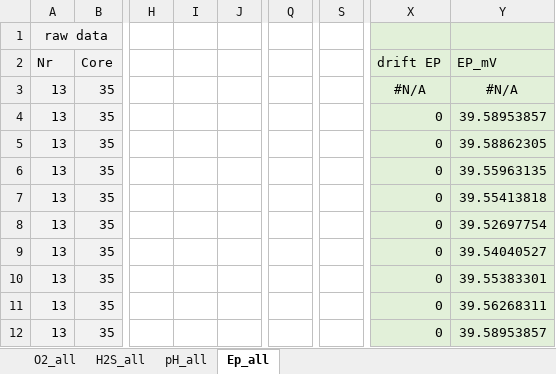
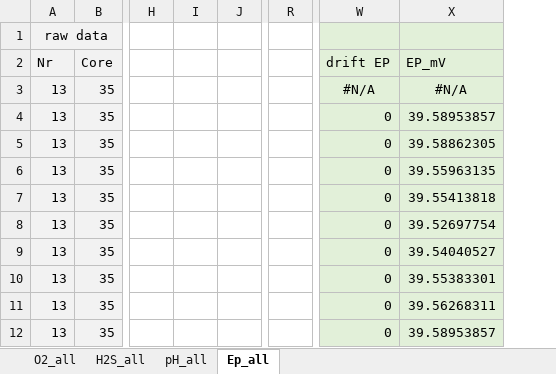
Before and after one commit to silviaelisabeth/Rootics, an Excel workbook: Complete_T1_prep.xlsx, sheet Ep_all, drawn as a sheet; only a part is shown, gaps mark what is left out; values as stored, in another font and other column widths than the file's, no borders; charts and pictures not drawn; removed rows and columns are numbered as before the commit, all else as after; the diff names each change by its address in the sheet, - before the commit and + after, or states it on an @@ line.

```diff
--- a/Complete_T1_prep.xlsx (sheet Ep_all)
+++ b/Complete_T1_prep.xlsx (sheet Ep_all)
-column I, empty
+column J, empty
-column Q, empty
-column S, empty
+column R, empty
-column X, rows 2-12: drift EP | #N/A | 0 | 0 | 0 | 0 | 0 | 0 | 0 | 0 | 0
-column Y, rows 2-12: EP_mV | #N/A | 39.58953857 | 39.58862305 | 39.55963135 | 39.55413818 | 39.52697754 | 39.54040527 | 39.55383301 | 39.56268311 | 39.58953857
+column W, rows 2-12: drift EP | #N/A | 0 | 0 | 0 | 0 | 0 | 0 | 0 | 0 | 0
+column X, rows 2-12: EP_mV | #N/A | 39.58953857 | 39.58862305 | 39.55963135 | 39.55413818 | 39.52697754 | 39.54040527 | 39.55383301 | 39.56268311 | 39.58953857
```
Also changed, not shown: charts or pictures, 2 other files.
